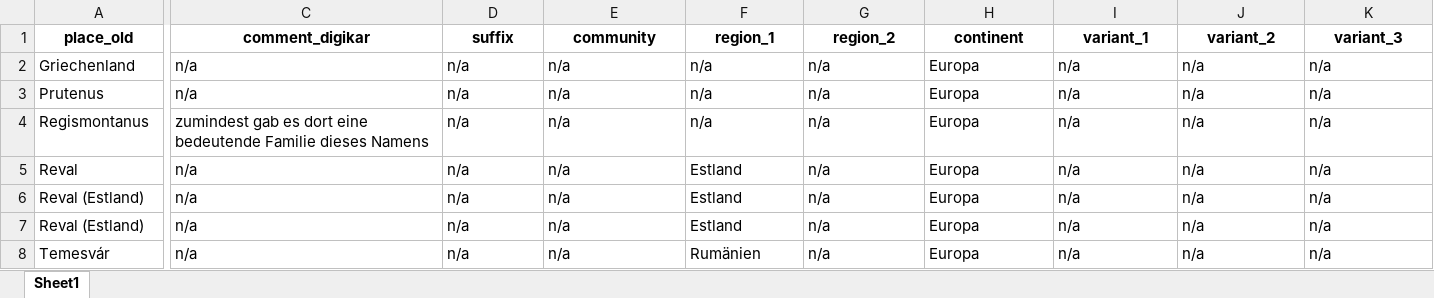
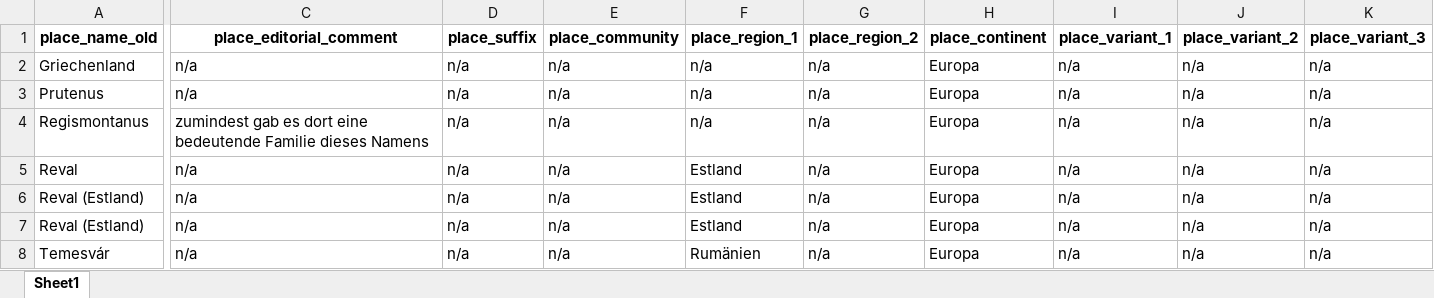
Before and after one commit to ieg-dhr/DigiKAR, an Excel workbook: OntologyFiles/Ortsontologie_Geocoded_geprüft.xlsx, sheet Sheet1, drawn as a sheet; only a part is shown, gaps mark what is left out; values as stored, in another font and other column widths than the file's, no borders; the diff covers the shown part only; the diff names each change by its address in the sheet, - before the commit and + after, or states it on an @@ line.

Commit message:
Add files via upload

```diff
--- a/OntologyFiles/Ortsontologie_Geocoded_geprüft.xlsx (sheet Sheet1)
+++ b/OntologyFiles/Ortsontologie_Geocoded_geprüft.xlsx (sheet Sheet1)
-A1: place_old
+A1: place_name_old
-C1: comment_digikar
+C1: place_editorial_comment
-D1: suffix
+D1: place_suffix
-E1: community
+E1: place_community
-F1: region_1
+F1: place_region_1
-G1: region_2
+G1: place_region_2
-H1: continent
+H1: place_continent
-I1: variant_1
+I1: place_variant_1
-J1: variant_2
+J1: place_variant_2
-K1: variant_3
+K1: place_variant_3
```
Also changed, not shown: 1 edited cell elsewhere in this sheet.
